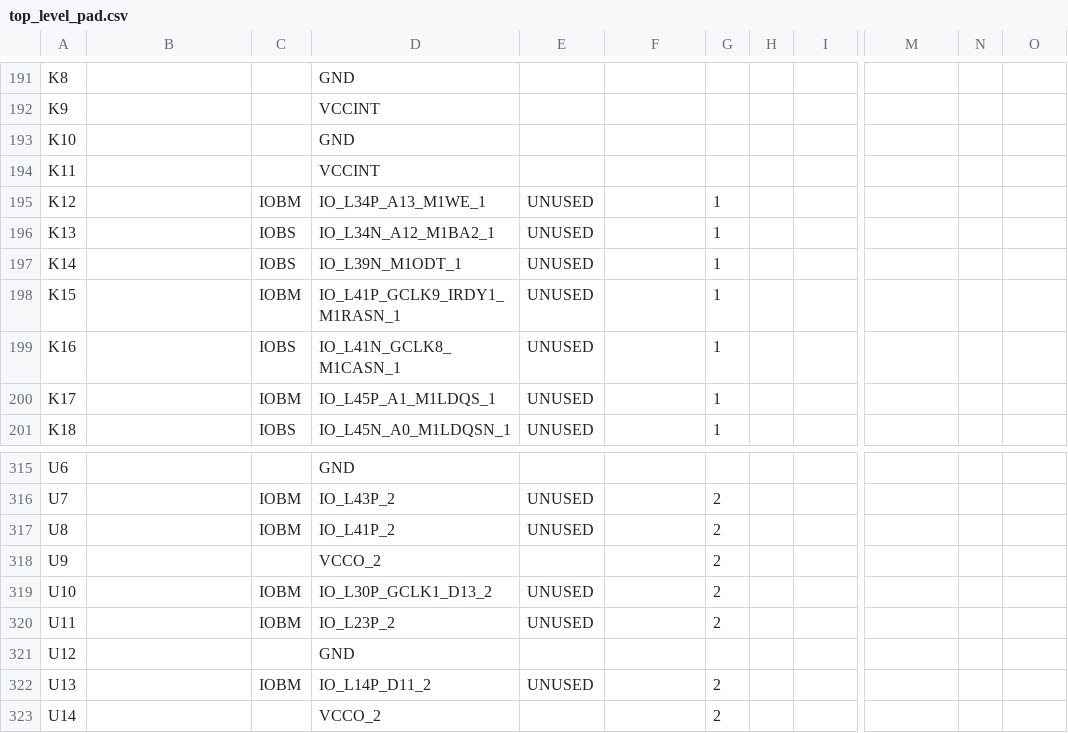
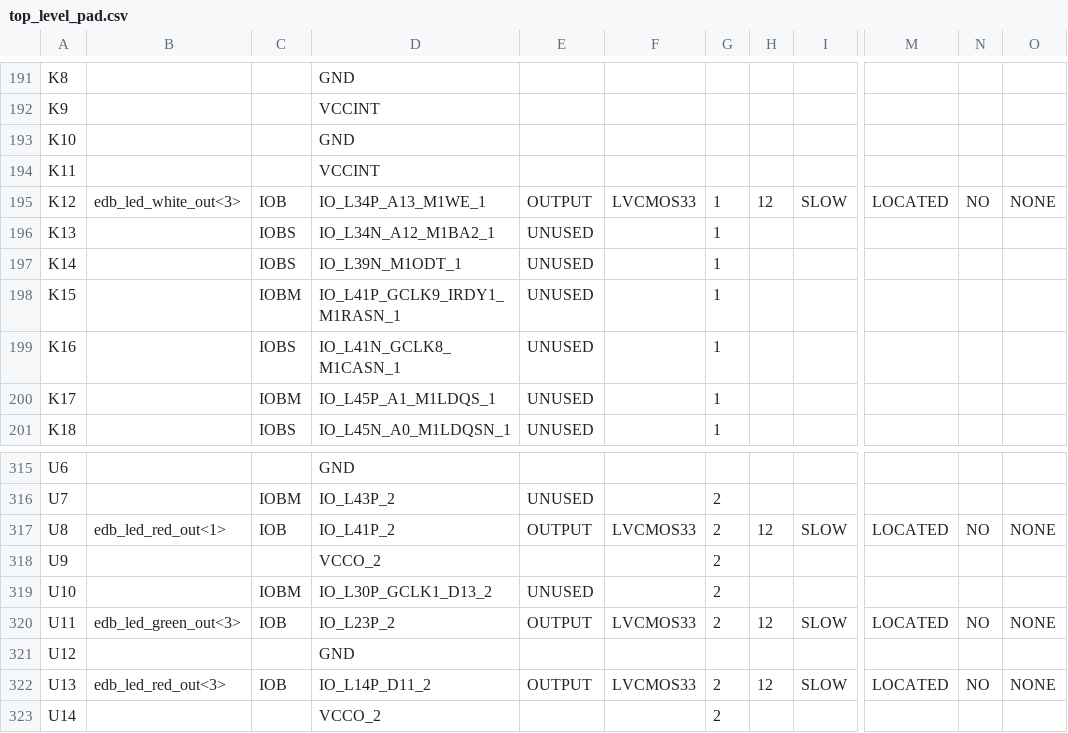
Before and after one commit to EspoTek/Spartan6Blah, a CSV file: lpddr_demo/top_level_pad.csv, drawn as a sheet; only a part is shown, gaps mark what is left out; the diff covers the shown part only; the diff names each change by its address in the sheet, - before the commit and + after, or states it on an @@ line.

Commit message:
ram demo fully wired into edb

```diff
--- a/lpddr_demo/top_level_pad.csv
+++ b/lpddr_demo/top_level_pad.csv
-B195: (empty)
+B195: edb_led_white_out<3>
-C195: IOBM
+C195: IOB
-E195: UNUSED
+E195: OUTPUT
-F195: (empty)
+F195: LVCMOS33
-H195: (empty)
+H195: 12
-I195: (empty)
+I195: SLOW
-M195: (empty)
+M195: LOCATED
-N195: (empty)
+N195: NO
-O195: (empty)
+O195: NONE
-B317: (empty)
+B317: edb_led_red_out<1>
-C317: IOBM
+C317: IOB
-E317: UNUSED
+E317: OUTPUT
-F317: (empty)
+F317: LVCMOS33
-H317: (empty)
+H317: 12
-I317: (empty)
+I317: SLOW
-M317: (empty)
+M317: LOCATED
-N317: (empty)
+N317: NO
-O317: (empty)
+O317: NONE
-B320: (empty)
+B320: edb_led_green_out<3>
-C320: IOBM
+C320: IOB
-E320: UNUSED
+E320: OUTPUT
-F320: (empty)
+F320: LVCMOS33
-H320: (empty)
+H320: 12
-I320: (empty)
+I320: SLOW
-M320: (empty)
+M320: LOCATED
-N320: (empty)
+N320: NO
-O320: (empty)
+O320: NONE
-B322: (empty)
+B322: edb_led_red_out<3>
-C322: IOBM
+C322: IOB
-E322: UNUSED
+E322: OUTPUT
-F322: (empty)
+F322: LVCMOS33
-H322: (empty)
+H322: 12
-I322: (empty)
+I322: SLOW
-M322: (empty)
+M322: LOCATED
-N322: (empty)
+N322: NO
-O322: (empty)
+O322: NONE
```
Also changed, not shown: 107 edited cells elsewhere in this file, 45 other files.
